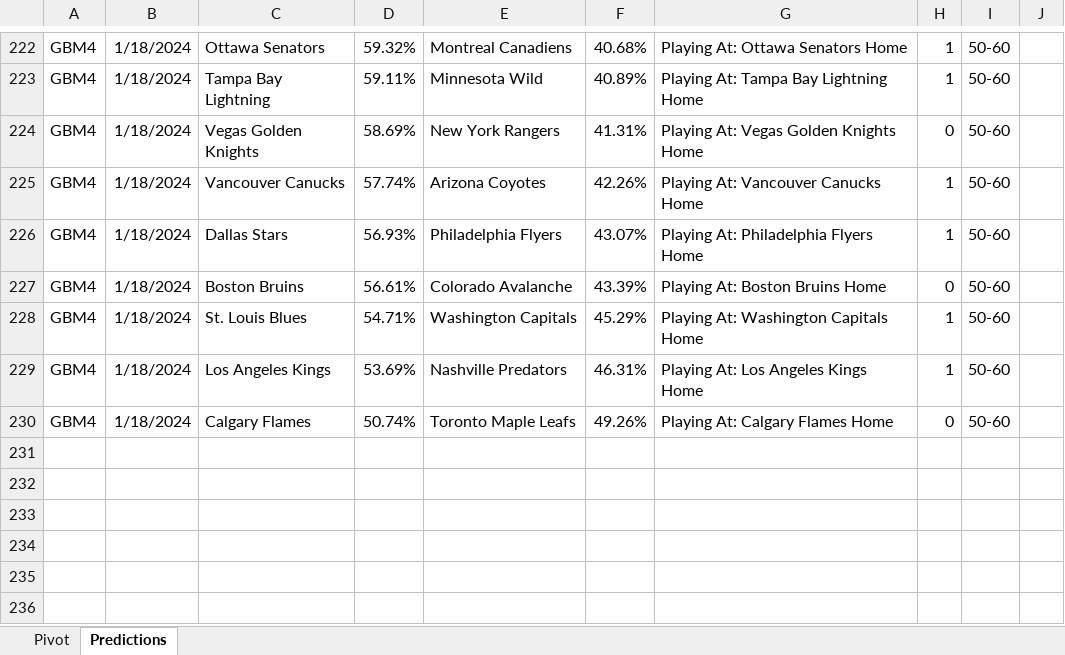
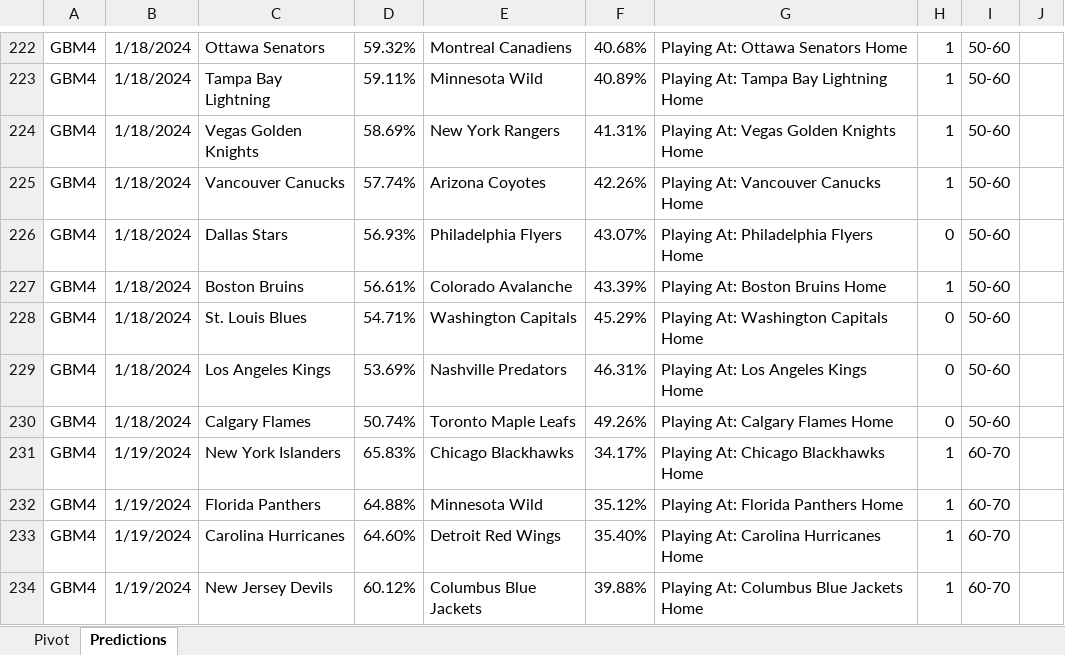
Before and after one commit to thomashigginsdatascientist/Hockey_Model, an Excel workbook: GBM Lifetime Predictions.xlsx, sheet Predictions, drawn as a sheet; only a part is shown, gaps mark what is left out; values as stored, in another font and other column widths than the file's, no borders; conditional formats not drawn; the diff names each change by its address in the sheet, - before the commit and + after, or states it on an @@ line.

Commit message:
updated predictions

```diff
--- a/GBM Lifetime Predictions.xlsx (sheet Predictions)
+++ b/GBM Lifetime Predictions.xlsx (sheet Predictions)
-H224: 0
+H224: 1
-H226: 1
+H226: 0
-H227: 0
+H227: 1
-H228:H229: 1
+H228:H229: 0
+row 231: GBM4 | 1/19/2024 | New York Islanders | 65.83% | Chicago Blackhawks | 34.17% | Playing At: Chicago Blackhawks Home | 1 | 60-70
+row 232: GBM4 | 1/19/2024 | Florida Panthers | 64.88% | Minnesota Wild | 35.12% | Playing At: Florida Panthers Home | 1 | 60-70
+row 233: GBM4 | 1/19/2024 | Carolina Hurricanes | 64.60% | Detroit Red Wings | 35.40% | Playing At: Carolina Hurricanes Home | 1 | 60-70
+row 234: GBM4 | 1/19/2024 | New Jersey Devils | 60.12% | Columbus Blue Jackets | 39.88% | Playing At: Columbus Blue Jackets Home | 1 | 60-70
```
Also changed, not shown: sheet Pivot, RF Lifetime Predictions.xlsx, 4 other files.
